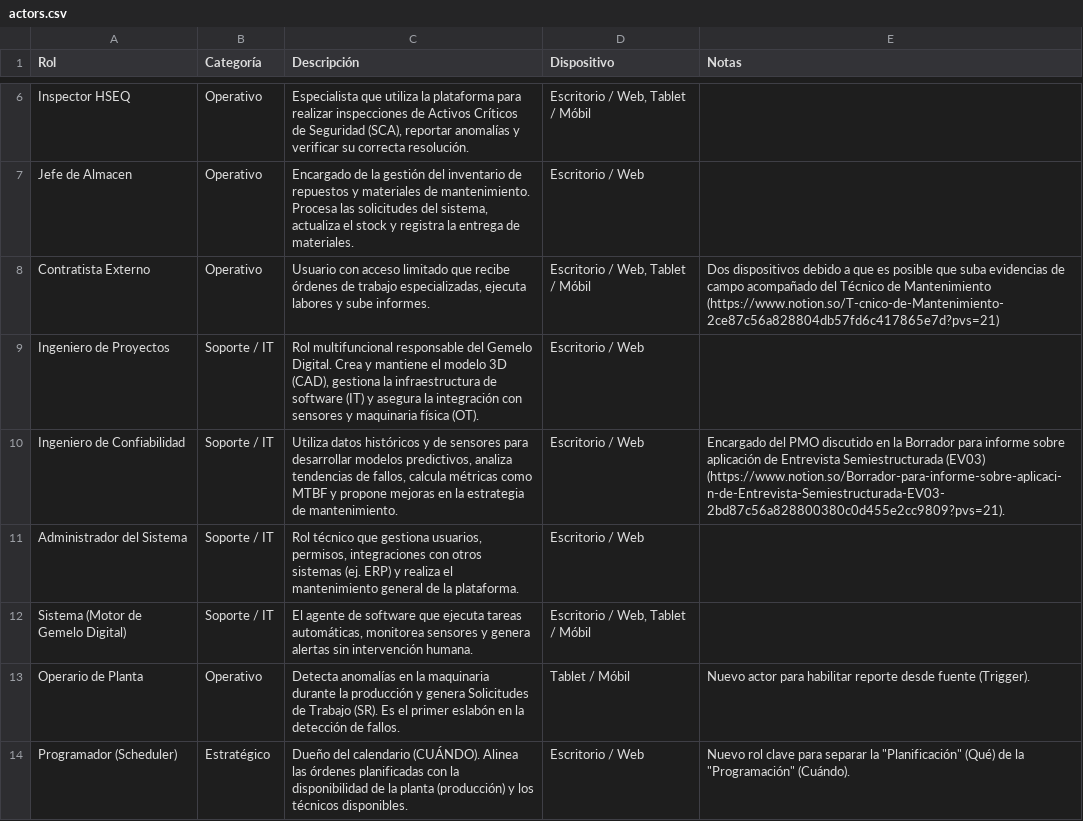
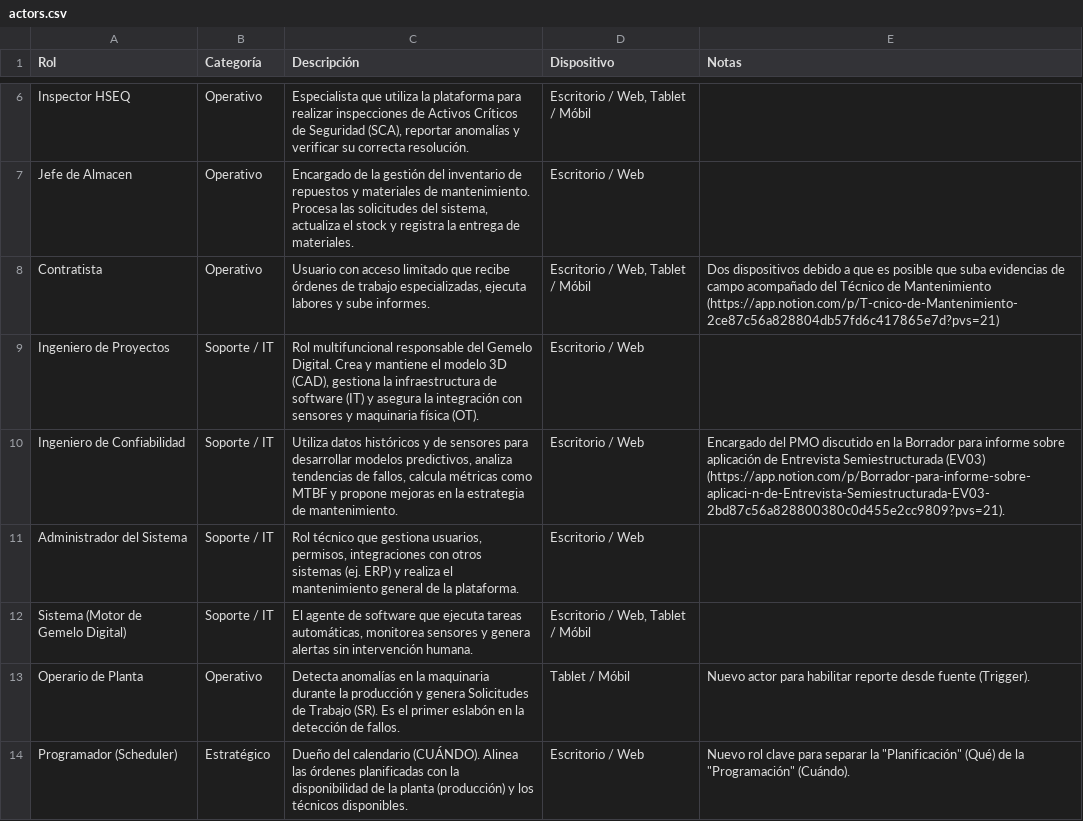
Before and after one commit to Novav20/adso-dteam-docs, a CSV file: requirements/data/actors.csv, drawn as a sheet; only a part is shown, gaps mark what is left out.

```diff
--- a/requirements/data/actors.csv
+++ b/requirements/data/actors.csv
@@ -7,5 +7,5 @@ Inspector HSEQ,Operativo,"Especialista que utiliza la plataforma para realizar i
 Jefe de Almacen,Operativo,"Encargado de la gestión del inventario de repuestos y materiales de mantenimiento. Procesa las solicitudes del sistema, actualiza el stock y registra la entrega de materiales.",Escritorio / Web,
-Contratista Externo,Operativo,"Usuario con acceso limitado que recibe órdenes de trabajo especializadas, ejecuta labores y sube informes.","Escritorio / Web, Tablet / Móbil","Dos dispositivos debido a que es posible que suba evidencias de campo acompañado del Técnico de Mantenimiento (https://www.notion.so/T-cnico-de-Mantenimiento-2ce87c56a828804db57fd6c417865e7d?pvs=21) "
+Contratista,Operativo,"Usuario con acceso limitado que recibe órdenes de trabajo especializadas, ejecuta labores y sube informes.","Escritorio / Web, Tablet / Móbil","Dos dispositivos debido a que es posible que suba evidencias de campo acompañado del Técnico de Mantenimiento (https://app.notion.com/p/T-cnico-de-Mantenimiento-2ce87c56a828804db57fd6c417865e7d?pvs=21) "
 Ingeniero de Proyectos,Soporte / IT,"Rol multifuncional responsable del Gemelo Digital. Crea y mantiene el modelo 3D (CAD), gestiona la infraestructura de software (IT) y asegura la integración con sensores y maquinaria física (OT).",Escritorio / Web,
-Ingeniero de Confiabilidad,Soporte / IT,"Utiliza datos históricos y de sensores para desarrollar modelos predictivos, analiza tendencias de fallos, calcula métricas como MTBF y propone mejoras en la estrategia de mantenimiento.",Escritorio / Web,Encargado del PMO discutido en la Borrador para informe sobre aplicación de Entrevista Semiestructurada (EV03) (https://www.notion.so/Borrador-para-informe-sobre-aplicaci-n-de-Entrevista-Semiestructurada-EV03-2bd87c56a828800380c0d455e2cc9809?pvs=21).
+Ingeniero de Confiabilidad,Soporte / IT,"Utiliza datos históricos y de sensores para desarrollar modelos predictivos, analiza tendencias de fallos, calcula métricas como MTBF y propone mejoras en la estrategia de mantenimiento.",Escritorio / Web,Encargado del PMO discutido en la Borrador para informe sobre aplicación de Entrevista Semiestructurada (EV03) (https://app.notion.com/p/Borrador-para-informe-sobre-aplicaci-n-de-Entrevista-Semiestructurada-EV03-2bd87c56a828800380c0d455e2cc9809?pvs=21).
 Administrador del Sistema,Soporte / IT,"Rol técnico que gestiona usuarios, permisos, integraciones con otros sistemas (ej. ERP) y realiza el mantenimiento general de la plataforma.",Escritorio / Web,
```
Also changed, not shown: 1 other file.
